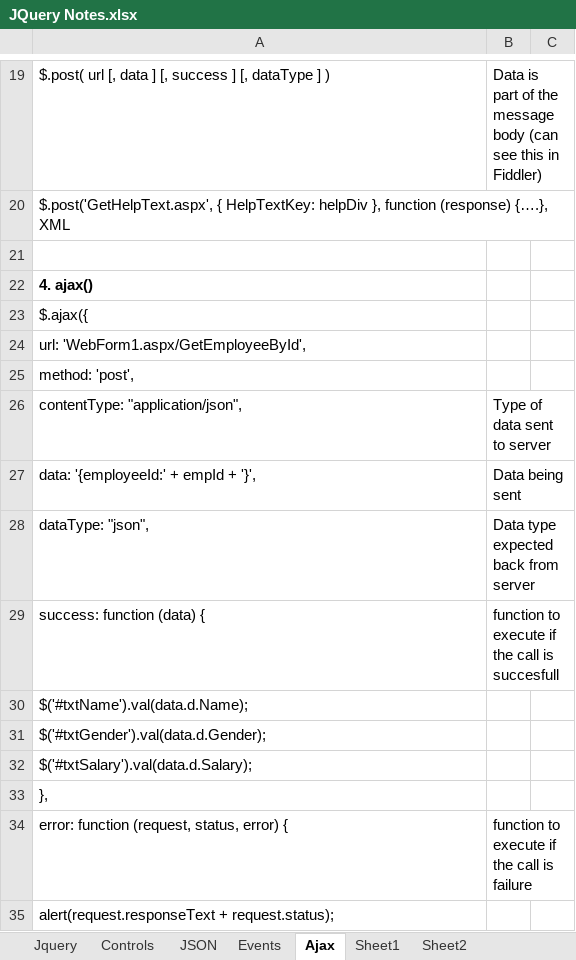
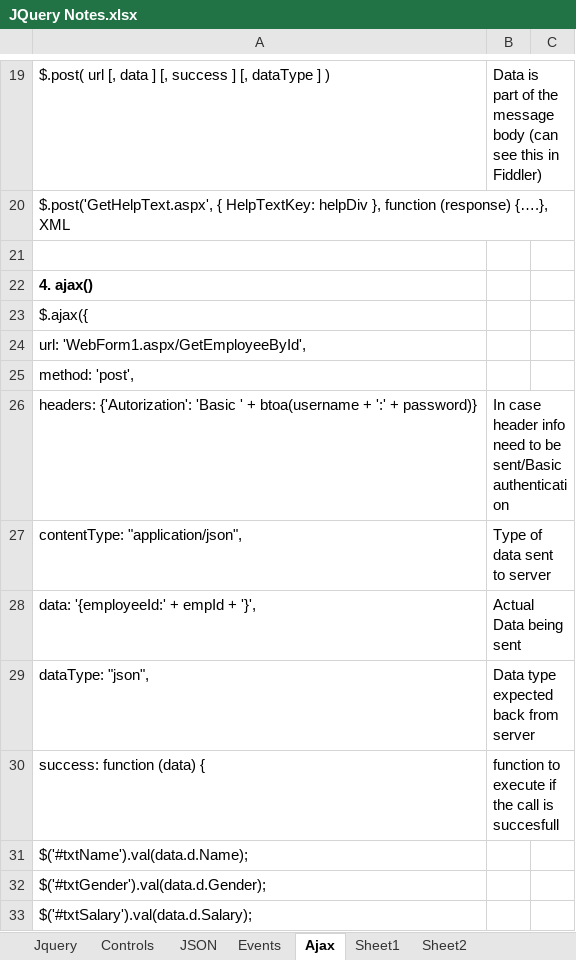
Before and after one commit to maganti99/DotNet_Notes, an Excel workbook: Jquery/JQuery Notes.xlsx, sheet Ajax, drawn as a sheet; only a part is shown, gaps mark what is left out; the shorter side is filled out with more unchanged rows; values as stored, in another font and other column widths than the file's, no borders; addresses are those after the commit; the diff names each change by its address in the sheet, - before the commit and + after, or states it on an @@ line.

```diff
--- a/Jquery/JQuery Notes.xlsx (sheet Ajax)
+++ b/Jquery/JQuery Notes.xlsx (sheet Ajax)
+row 26: headers: {'Autorization': 'Basic ' + btoa(username + ':' + password)} | In case header info need to be sent/Basic authentication
-B28: Data being sent
+B28: Actual Data being sent
```
Also changed, not shown: Webservices/Web API.xlsx, 1 other file.
